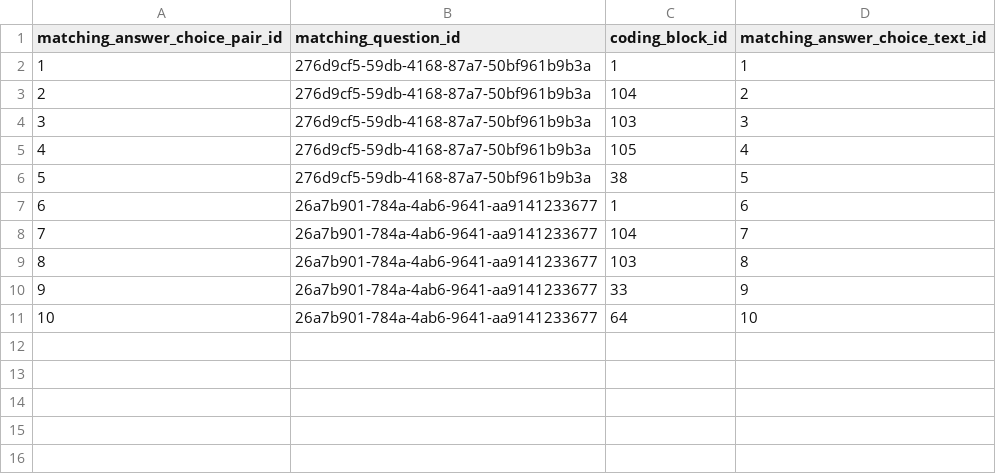
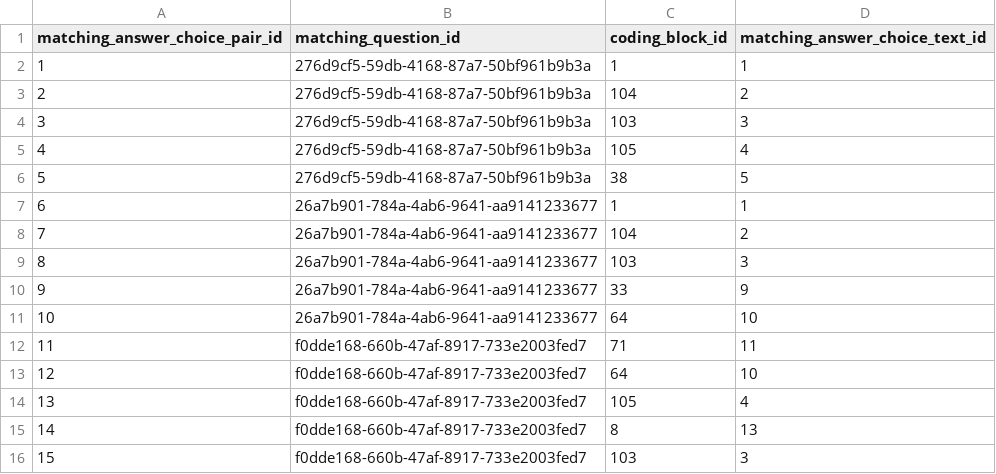
Before and after one commit to actamayev/lever-labs-server, a CSV file: src/db-seed-data/matching_answer_choice_pair.csv, drawn as a sheet.

```diff
--- a/src/db-seed-data/matching_answer_choice_pair.csv
+++ b/src/db-seed-data/matching_answer_choice_pair.csv
@@ -6,6 +6,11 @@ matching_answer_choice_pair_id ,matching_question_id                 ,coding_blo
                              5 ,276d9cf5-59db-4168-87a7-50bf961b9b3a ,             38 ,                             5
-                             6 ,26a7b901-784a-4ab6-9641-aa9141233677 ,              1 ,                             6
-                             7 ,26a7b901-784a-4ab6-9641-aa9141233677 ,            104 ,                             7
-                             8 ,26a7b901-784a-4ab6-9641-aa9141233677 ,            103 ,                             8
+                             6 ,26a7b901-784a-4ab6-9641-aa9141233677 ,              1 ,                             1
+                             7 ,26a7b901-784a-4ab6-9641-aa9141233677 ,            104 ,                             2
+                             8 ,26a7b901-784a-4ab6-9641-aa9141233677 ,            103 ,                             3
                              9 ,26a7b901-784a-4ab6-9641-aa9141233677 ,             33 ,                             9
                             10 ,26a7b901-784a-4ab6-9641-aa9141233677 ,             64 ,                            10
+                            11 ,f0dde168-660b-47af-8917-733e2003fed7 ,             71 ,                            11
+                            12 ,f0dde168-660b-47af-8917-733e2003fed7 ,             64 ,                            10
+                            13 ,f0dde168-660b-47af-8917-733e2003fed7 ,            105 ,                             4
+                            14 ,f0dde168-660b-47af-8917-733e2003fed7 ,              8 ,                            13
+                            15 ,f0dde168-660b-47af-8917-733e2003fed7 ,            103 ,                             3
```
Also changed, not shown: src/db-seed-data/function_to_block_answer_choice.csv, src/db-seed-data/lesson_question_map.csv, 3 other files.
